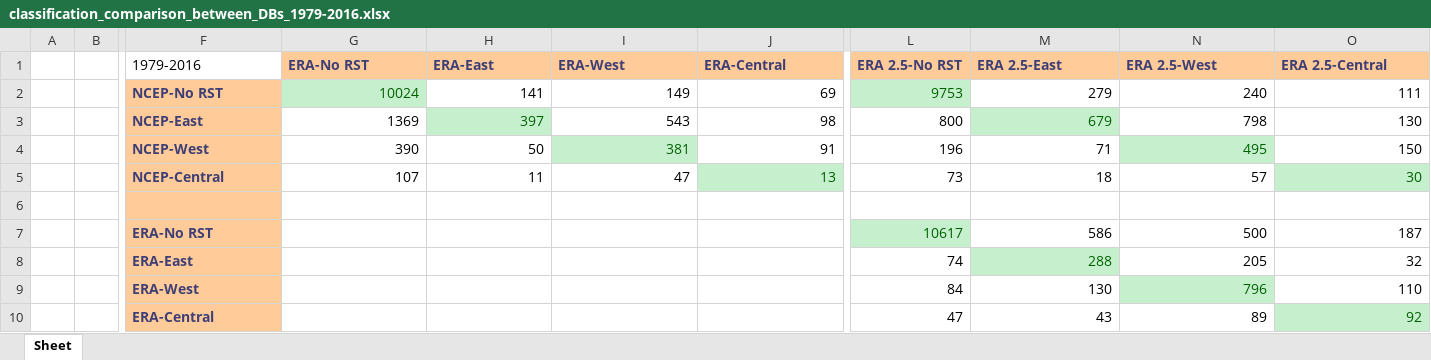
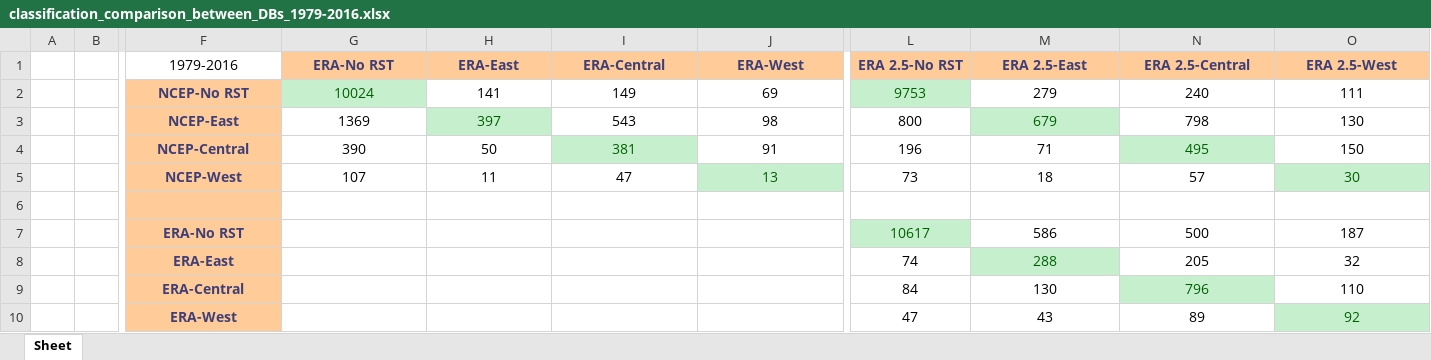
Before and after one commit to hatzvika/RSTs, an Excel workbook: python/Statistics/Results/classification_comparison_between_DBs_1979-2016.xlsx, sheet Sheet, drawn as a sheet; only a part is shown, gaps mark what is left out; values as stored, in another font and other column widths than the file's, no borders; the diff names each change by its address in the sheet, - before the commit and + after, or states it on an @@ line.

```diff
--- a/python/Statistics/Results/classification_comparison_between_DBs_1979-2016.xlsx (sheet Sheet)
+++ b/python/Statistics/Results/classification_comparison_between_DBs_1979-2016.xlsx (sheet Sheet)
-F1:J1 alignment: left
+F1:J1 alignment: center
-I1: ERA-West
+I1: ERA-Central
-J1: ERA-Central
+J1: ERA-West
-L1:O1 alignment: left
+L1:O1 alignment: center
-N1: ERA 2.5-West
+N1: ERA 2.5-Central
-O1: ERA 2.5-Central
+O1: ERA 2.5-West
-F2:F5 alignment: left
+F2:F5 alignment: center
-G2:J5 alignment: right
+G2:J5 alignment: center
-L2:O5 alignment: right
+L2:O5 alignment: center
-F4 (1979-2016): NCEP-West
+F4 (1979-2016): NCEP-Central
-F5 (1979-2016): NCEP-Central
+F5 (1979-2016): NCEP-West
-F7:F10 alignment: left
+F7:F10 alignment: center
-L7:O10 alignment: right
+L7:O10 alignment: center
-F9 (1979-2016): ERA-West
+F9 (1979-2016): ERA-Central
-F10 (1979-2016): ERA-Central
+F10 (1979-2016): ERA-West
```
Also changed, not shown: python/Statistics/Results/RST_classification_ERA_1979-2016.xlsx, python/Statistics/Results/RST_classification_ERA_2.5_1979-2016.xlsx, 23 other files.
